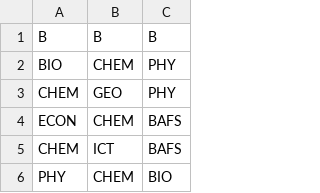
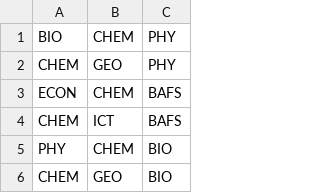
Before and after one commit to wts220828/Find-Elective, a CSV file: F5.csv, drawn as a sheet; only a part is shown; the shorter side is filled out with more unchanged rows; the diff names each change by its address in the sheet, - before the commit and + after, or states it on an @@ line.

```diff
--- a/F5.csv
+++ b/F5.csv
-row 1: B | B | B
```
Also changed, not shown: F4.csv, F6.csv, 1 other file.
